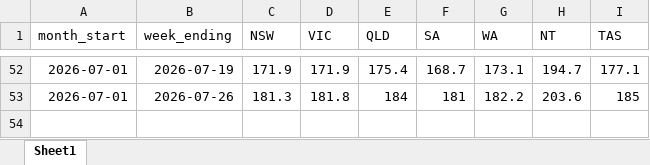
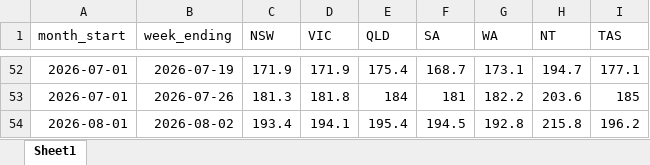
Before and after one commit to abdulhannanjanjua/petrolprices-aip, an Excel workbook: data/petrol_state_weekly_prices.xlsx, sheet Sheet1, drawn as a sheet; only a part is shown, gaps mark what is left out; values as stored, in another font and other column widths than the file's, no borders; the diff names each change by its address in the sheet, - before the commit and + after, or states it on an @@ line.

```diff
--- a/data/petrol_state_weekly_prices.xlsx (sheet Sheet1)
+++ b/data/petrol_state_weekly_prices.xlsx (sheet Sheet1)
+row 54: 2026-08-01 | 2026-08-02 | 193.4 | 194.1 | 195.4 | 194.5 | 192.8 | 215.8 | 196.2
```
Also changed, not shown: 1 other file.
